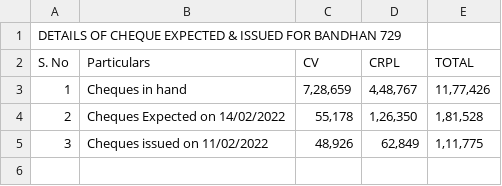
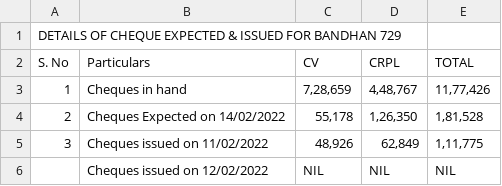
Before and after one commit to Accmaha/Accmaha, a CSV file: summary.csv, drawn as a sheet; the diff names each change by its address in the sheet, - before the commit and + after, or states it on an @@ line.

Commit message:
Add files via upload

```diff
--- a/summary.csv
+++ b/summary.csv
+row 6:  | Cheques issued on 12/02/2022 | NIL | NIL | NIL
```
